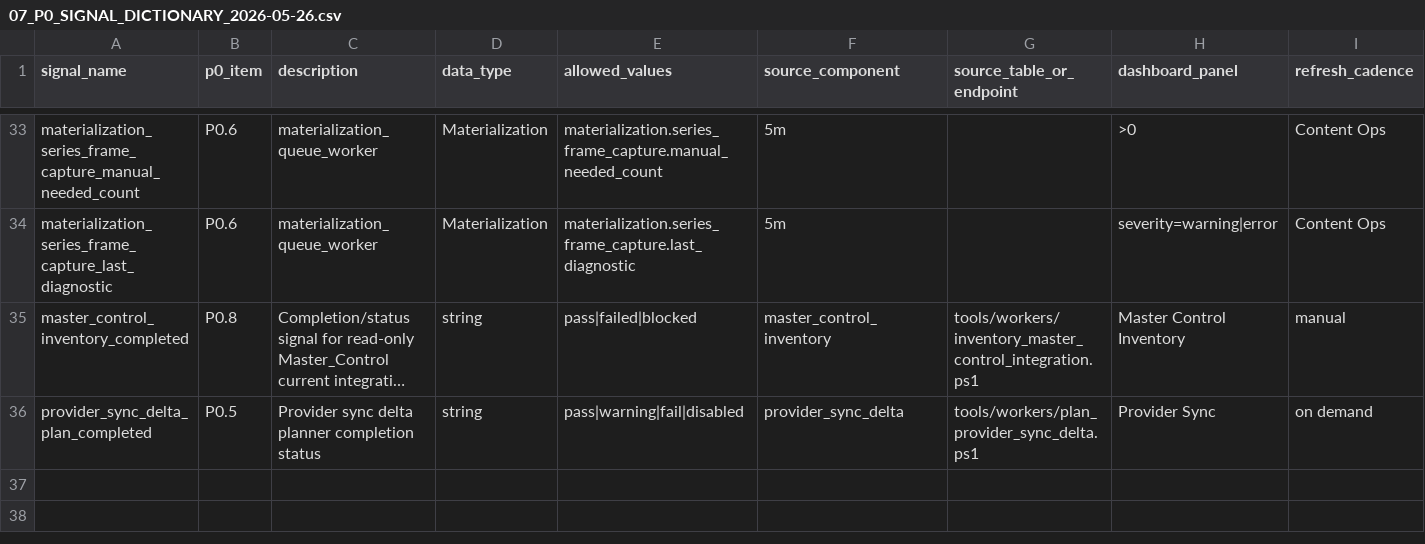
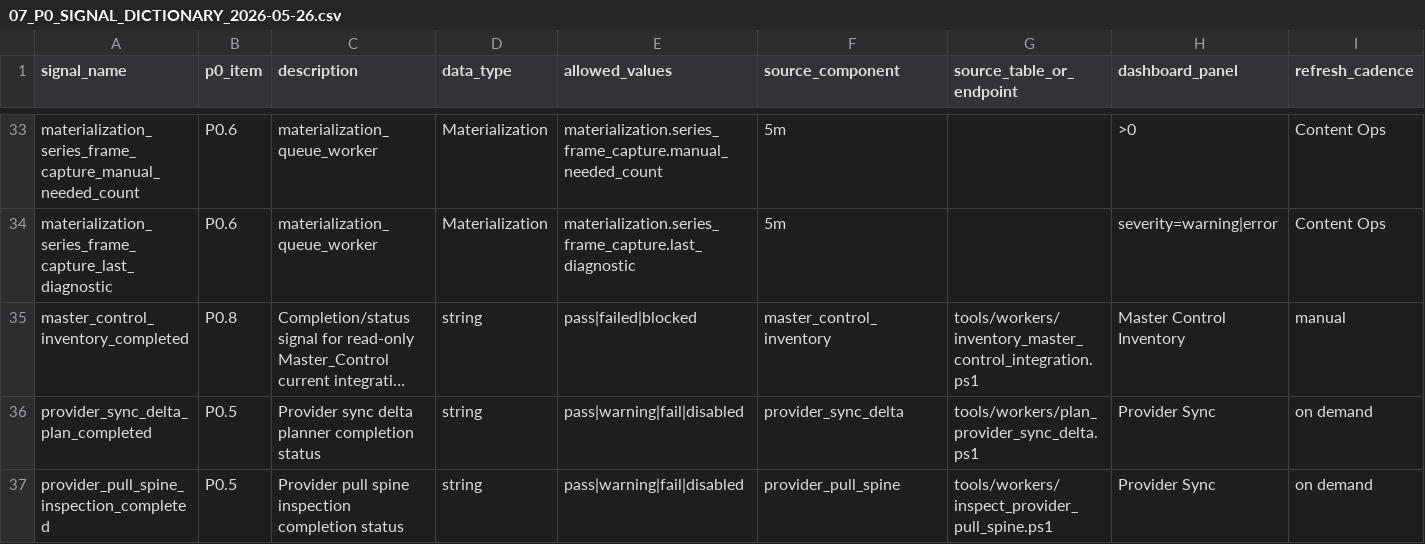
Before and after one commit to korcelp-wq/miratv_ingest, a CSV file: 07_P0_SIGNAL_DICTIONARY_2026-05-26.csv, drawn as a sheet; only a part is shown, gaps mark what is left out; long unchanged cells end in …; rows hold the shown columns only; the diff names each change by its address in the sheet, - before the commit and + after, or states it on an @@ line.

Commit message:
feat: inspect provider pull spine

```diff
--- a/07_P0_SIGNAL_DICTIONARY_2026-05-26.csv
+++ b/07_P0_SIGNAL_DICTIONARY_2026-05-26.csv
+row 37: provider_pull_spine_inspection_completed | P0.5 | Provider pull spine inspection completion status | string | pass|warning|fail|disabled | provider_pull_spine | tools/workers/inspect_provider_pull_spine.ps1 | Provider Sync | on demand
```
Also changed, not shown: 10_DASHBOARD_SIGNAL_MAPPING_2026-05-26.csv, 2 other files.
